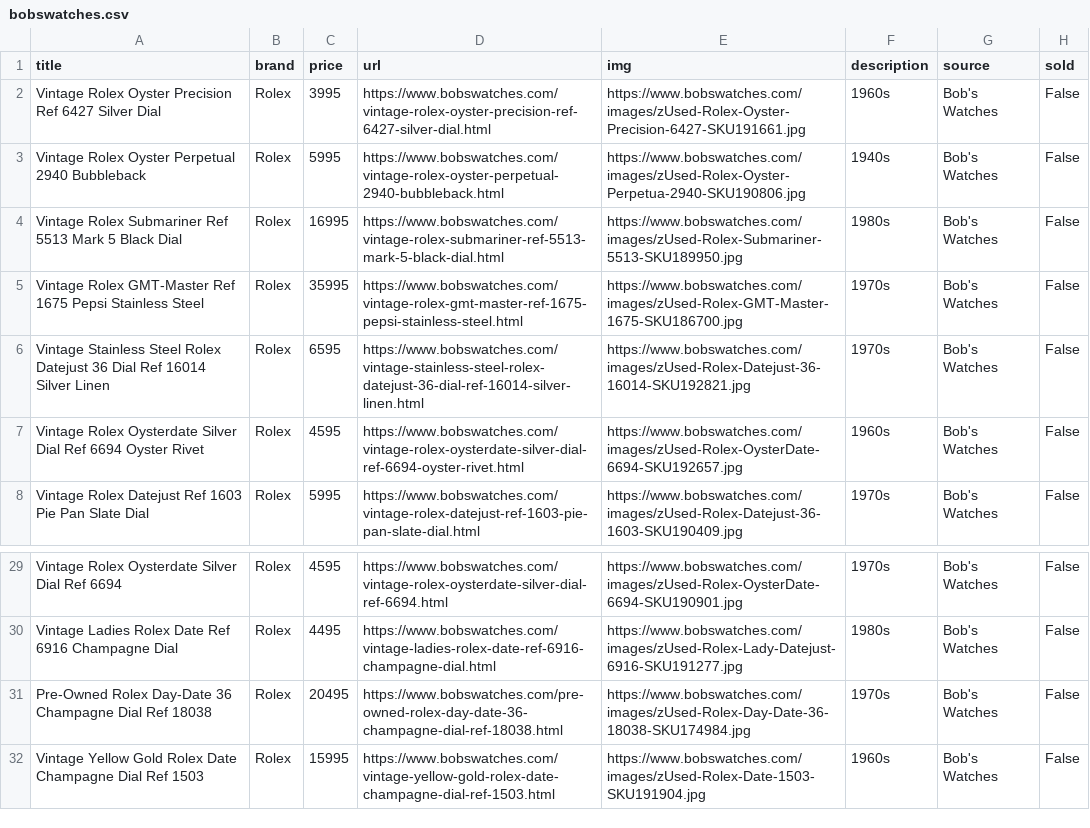
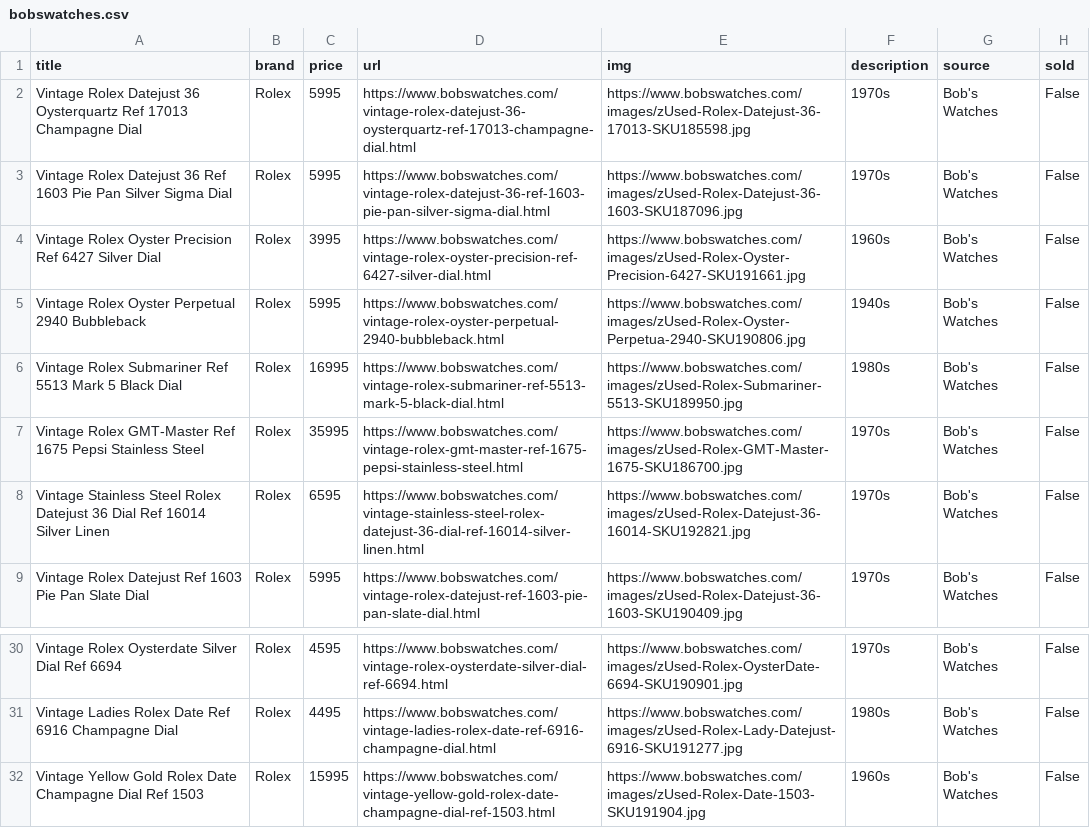
Before and after one commit to markatmutter-cloud/watchlist, a CSV file: data/bobswatches.csv, drawn as a sheet; only a part is shown, gaps mark what is left out.

```diff
--- a/data/bobswatches.csv
+++ b/data/bobswatches.csv
@@ -1,2 +1,4 @@
 title,brand,price,url,img,description,source,sold
+Vintage Rolex Datejust 36 Oysterquartz Ref 17013 Champagne Dial,Rolex,5995,https://www.bobswatches.com/vintage-rolex-datejust-36-oysterquartz-ref-17013-champagne-dial.html,https://www.bobswatches.com/images/zUsed-Rolex-Datejust-36-17013-SKU185598.jpg,1970s,Bob's Watches,False
+Vintage Rolex Datejust 36 Ref 1603 Pie Pan Silver Sigma Dial,Rolex,5995,https://www.bobswatches.com/vintage-rolex-datejust-36-ref-1603-pie-pan-silver-sigma-dial.html,https://www.bobswatches.com/images/zUsed-Rolex-Datejust-36-1603-SKU187096.jpg,1970s,Bob's Watches,False
 Vintage Rolex Oyster Precision Ref 6427 Silver Dial,Rolex,3995,https://www.bobswatches.com/vintage-rolex-oyster-precision-ref-6427-silver-dial.html,https://www.bobswatches.com/images/zUsed-Rolex-Oyster-Precision-6427-SKU191661.jpg,1960s,Bob's Watches,False
@@ -6,3 +8,2 @@ Vintage Rolex GMT-Master Ref 1675 Pepsi Stainless Steel,Rolex,35995,https://www.
 Vintage Stainless Steel Rolex Datejust 36 Dial Ref 16014 Silver Linen,Rolex,6595,https://www.bobswatches.com/vintage-stainless-steel-rolex-datejust-36-dial-ref-16014-silver-linen.html,https://www.bobswatches.com/images/zUsed-Rolex-Datejust-36-16014-SKU192821.jpg,1970s,Bob's Watches,False
-Vintage Rolex Oysterdate Silver Dial Ref 6694 Oyster Rivet,Rolex,4595,https://www.bobswatches.com/vintage-rolex-oysterdate-silver-dial-ref-6694-oyster-rivet.html,https://www.bobswatches.com/images/zUsed-Rolex-OysterDate-6694-SKU192657.jpg,1960s,Bob's Watches,False
 Vintage Rolex Datejust Ref 1603 Pie Pan Slate Dial,Rolex,5995,https://www.bobswatches.com/vintage-rolex-datejust-ref-1603-pie-pan-slate-dial.html,https://www.bobswatches.com/images/zUsed-Rolex-Datejust-36-1603-SKU190409.jpg,1970s,Bob's Watches,False
@@ -30,3 +31,2 @@ Vintage Rolex Oysterdate Silver Dial Ref 6694,Rolex,4595,https://www.bobswatches
 Vintage Ladies Rolex Date Ref 6916 Champagne Dial,Rolex,4495,https://www.bobswatches.com/vintage-ladies-rolex-date-ref-6916-champagne-dial.html,https://www.bobswatches.com/images/zUsed-Rolex-Lady-Datejust-6916-SKU191277.jpg,1980s,Bob's Watches,False
-Pre-Owned Rolex Day-Date 36 Champagne Dial Ref 18038,Rolex,20495,https://www.bobswatches.com/pre-owned-rolex-day-date-36-champagne-dial-ref-18038.html,https://www.bobswatches.com/images/zUsed-Rolex-Day-Date-36-18038-SKU174984.jpg,1970s,Bob's Watches,False
 Vintage Yellow Gold Rolex Date Champagne Dial Ref 1503,Rolex,15995,https://www.bobswatches.com/vintage-yellow-gold-rolex-date-champagne-dial-ref-1503.html,https://www.bobswatches.com/images/zUsed-Rolex-Date-1503-SKU191904.jpg,1960s,Bob's Watches,False
```
Also changed, not shown: data/bulangandsons.csv, data/craftandtailored.csv, 18 other files.
